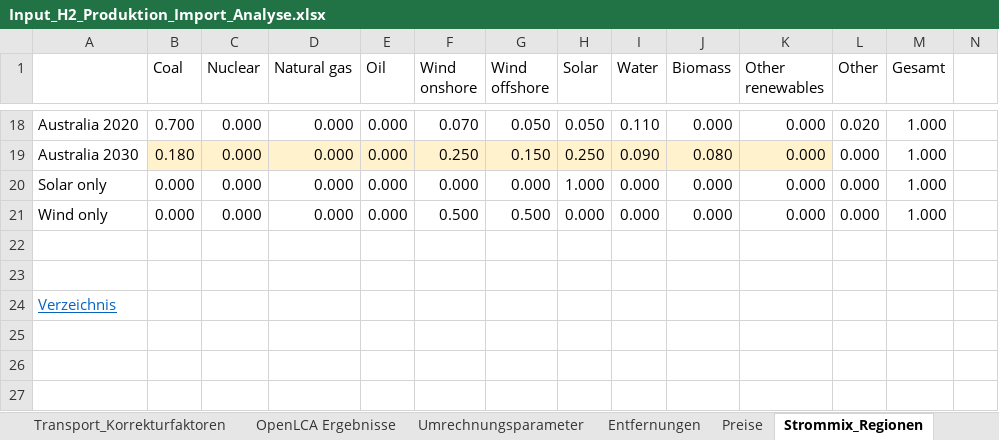
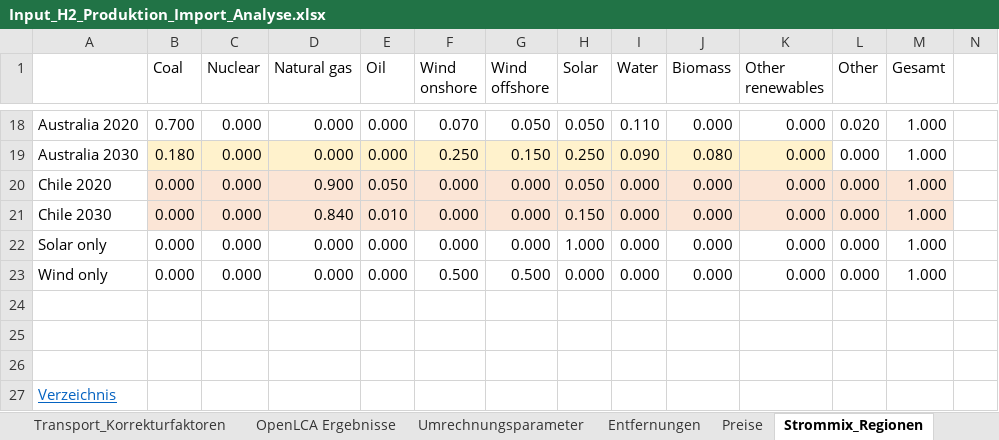
Before and after one commit to FCN-ESE/H2LCA, an Excel workbook: assets/excel/Input_H2_Produktion_Import_Analyse.xlsx, sheet Strommix_Regionen, drawn as a sheet; only a part is shown, gaps mark what is left out; values as stored, in another font and other column widths than the file's, no borders; charts and pictures not drawn; the diff names each change by its address in the sheet, - before the commit and + after, or states it on an @@ line.

```diff
--- a/assets/excel/Input_H2_Produktion_Import_Analyse.xlsx (sheet Strommix_Regionen)
+++ b/assets/excel/Input_H2_Produktion_Import_Analyse.xlsx (sheet Strommix_Regionen)
+row 20: Chile 2020 | 0.000 | 0.000 | 0.900 | 0.050 | 0.000 | 0.000 | 0.050 | 0.000 | 0.000 | 0.000 | 0.000 | 1.000
+row 21: Chile 2030 | 0.000 | 0.000 | 0.840 | 0.010 | 0.000 | 0.000 | 0.150 | 0.000 | 0.000 | 0.000 | 0.000 | 1.000
+row 24: (empty)
```
Also changed, not shown: sheet OpenLCA Ergebnisse, sheet GWP_Strom, sheet Umwandlungen_Input, sheet GWP_Rohstoffe_Regionen, sheet Umrechnungsparameter, sheet Entfernungen, 6 more sheets, other sheet tabs, formulas that keep their value, charts or pictures, 2 other files.
